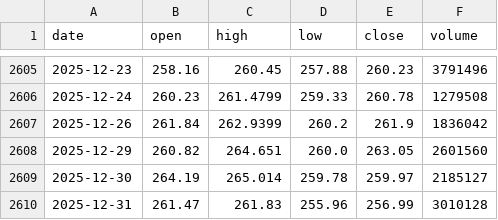
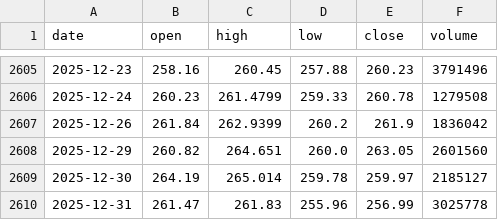
Before and after one commit to LukeGSW/AnalisiCiclica-AMAT, a CSV file: data/AMAT/historical_data.csv, drawn as a sheet; only a part is shown, gaps mark what is left out.

```diff
--- a/data/AMAT/historical_data.csv
+++ b/data/AMAT/historical_data.csv
@@ -2609,2 +2609,2 @@ date,open,high,low,close,volume
 2025-12-30,264.19,265.014,259.78,259.97,2185127
-2025-12-31,261.47,261.83,255.96,256.99,3010128
+2025-12-31,261.47,261.83,255.96,256.99,3025778
```
Also changed, not shown: data/AMAT/signals.csv, 2 other files.
